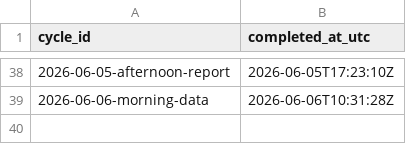
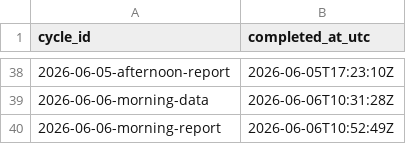
Before and after one commit to DBLQA90/qualar_matosinhos, a CSV file: data/workflow_run_markers.csv, drawn as a sheet; only a part is shown, gaps mark what is left out.

```diff
--- a/data/workflow_run_markers.csv
+++ b/data/workflow_run_markers.csv
@@ -39 +39,2 @@ cycle_id,completed_at_utc
 2026-06-06-morning-data,2026-06-06T10:31:28Z
+2026-06-06-morning-report,2026-06-06T10:52:49Z
```
Also changed, not shown: data/pipeline_source_status.csv, data/pipeline_source_status_latest.csv.
